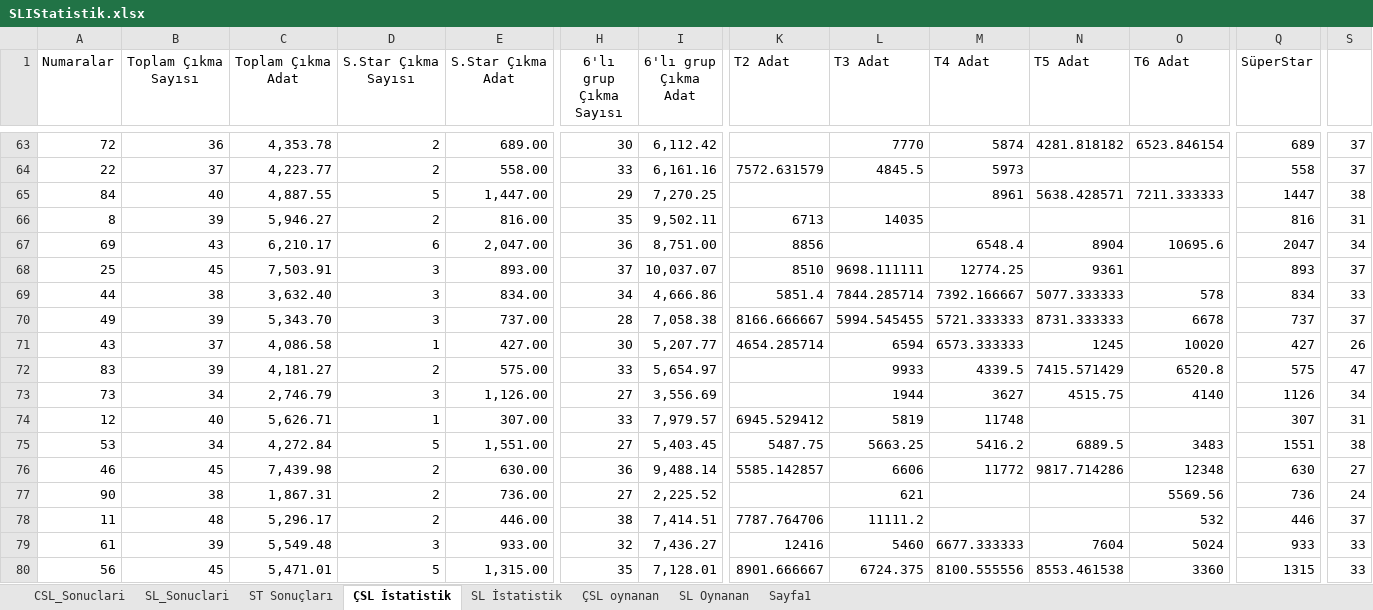
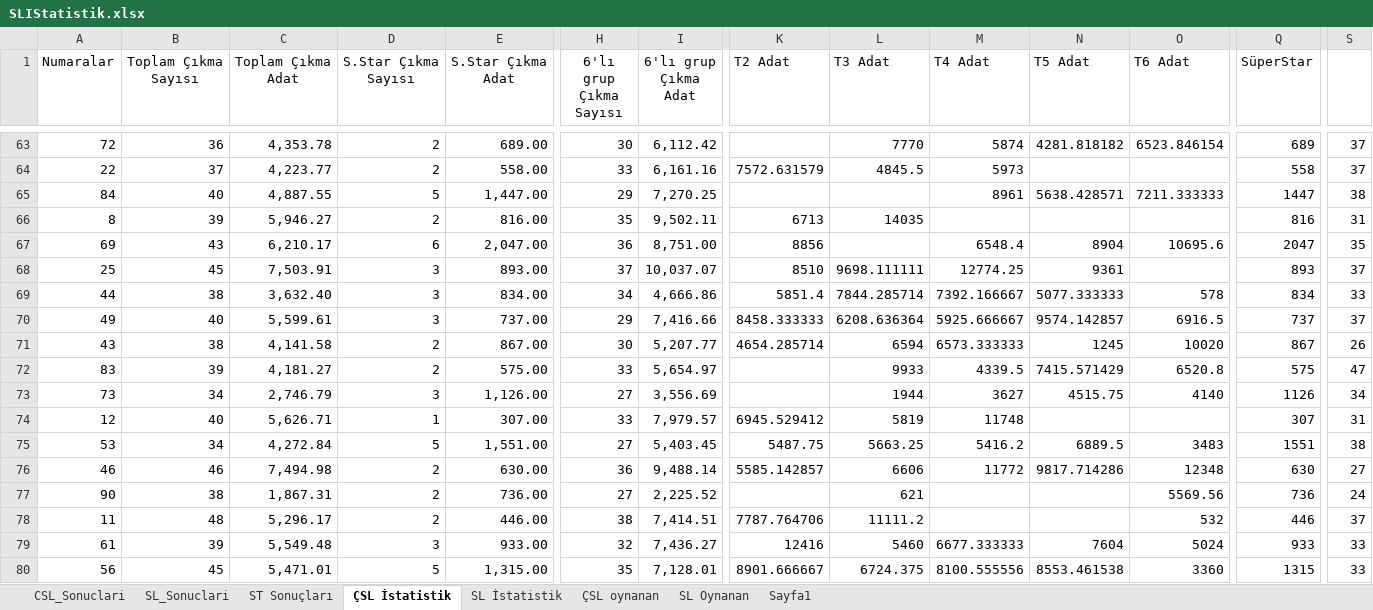
Before and after one commit to ozgur1975/ReadExcelSheet, an Excel workbook: SLIStatistik.xlsx, sheet ÇSL İstatistik, drawn as a sheet; only a part is shown, gaps mark what is left out; values as stored, in another font and other column widths than the file's, no borders; the diff covers the shown part only; the diff names each change by its address in the sheet, - before the commit and + after, or states it on an @@ line.

```diff
--- a/SLIStatistik.xlsx (sheet ÇSL İstatistik)
+++ b/SLIStatistik.xlsx (sheet ÇSL İstatistik)
-S67: 34
+S67: 35
-B70 (Toplam Çıkma Sayısı): 39
+B70 (Toplam Çıkma Sayısı): 40
-C70 (Toplam Çıkma Adat): 5,343.70
+C70 (Toplam Çıkma Adat): 5,599.61
-H70 (6'lı grup Çıkma Sayısı): 28
+H70 (6'lı grup Çıkma Sayısı): 29
-I70 (6'lı grup Çıkma Adat): 7,058.38
+I70 (6'lı grup Çıkma Adat): 7,416.66
-K70 (T2 Adat): 8166.666667
+K70 (T2 Adat): 8458.333333
-L70 (T3 Adat): 5994.545455
+L70 (T3 Adat): 6208.636364
-M70 (T4 Adat): 5721.333333
+M70 (T4 Adat): 5925.666667
-N70 (T5 Adat): 8731.333333
+N70 (T5 Adat): 9574.142857
-O70 (T6 Adat): 6678
+O70 (T6 Adat): 6916.5
-B71 (Toplam Çıkma Sayısı): 37
+B71 (Toplam Çıkma Sayısı): 38
-C71 (Toplam Çıkma Adat): 4,086.58
+C71 (Toplam Çıkma Adat): 4,141.58
-D71 (S.Star Çıkma Sayısı): 1
+D71 (S.Star Çıkma Sayısı): 2
-E71 (S.Star Çıkma Adat): 427.00
+E71 (S.Star Çıkma Adat): 867.00
-Q71 (SüperStar): 427
+Q71 (SüperStar): 867
-B76 (Toplam Çıkma Sayısı): 45
+B76 (Toplam Çıkma Sayısı): 46
-C76 (Toplam Çıkma Adat): 7,439.98
+C76 (Toplam Çıkma Adat): 7,494.98
```
Also changed, not shown: 47 edited cells elsewhere in this sheet, sheet CSL_Sonuclari, sheet ST Sonuçları.
